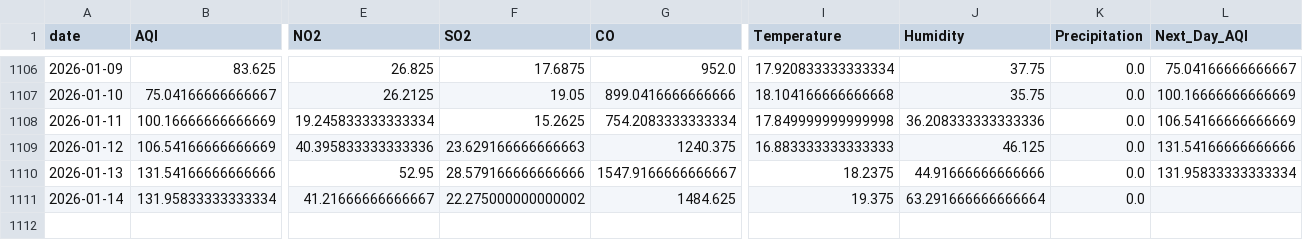
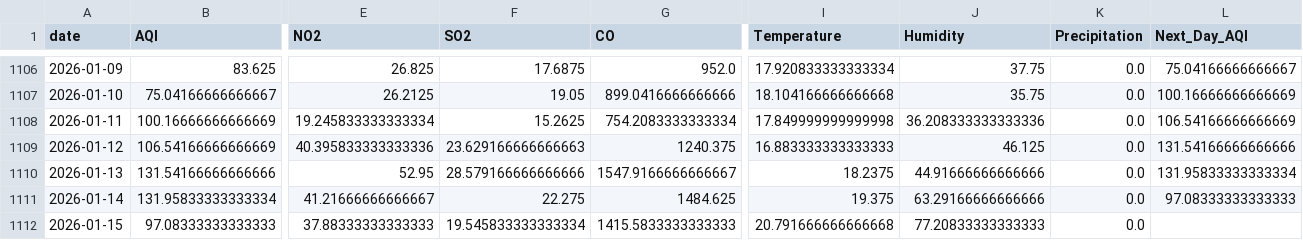
Before and after one commit to SheemaMasood381/Pearls-Karachi-AQI-Prediction-for-next-3-days-, a CSV file: data/karachi_daily_aqi_weather.csv, drawn as a sheet; only a part is shown, gaps mark what is left out; rows hold the shown columns only; the diff names each change by its address in the sheet, - before the commit and + after, or states it on an @@ line.

```diff
--- a/data/karachi_daily_aqi_weather.csv
+++ b/data/karachi_daily_aqi_weather.csv
-F1111 (SO2): 22.275000000000002
+F1111 (SO2): 22.275
-J1111 (Humidity): 63.291666666666664
+J1111 (Humidity): 63.29166666666666
-L1111 (Next_Day_AQI): (empty)
+L1111 (Next_Day_AQI): 97.08333333333333
+row 1112: 2026-01-15 | 97.08333333333333 | 37.88333333333333 | 19.545833333333334 | 1415.5833333333333 | 20.791666666666668 | 77.20833333333333 | 0.0
```
Also changed, not shown: lime_explanations/lime_explanation.csv, processed_data/daily_karachi_preprocessed.csv, 4 other files.
